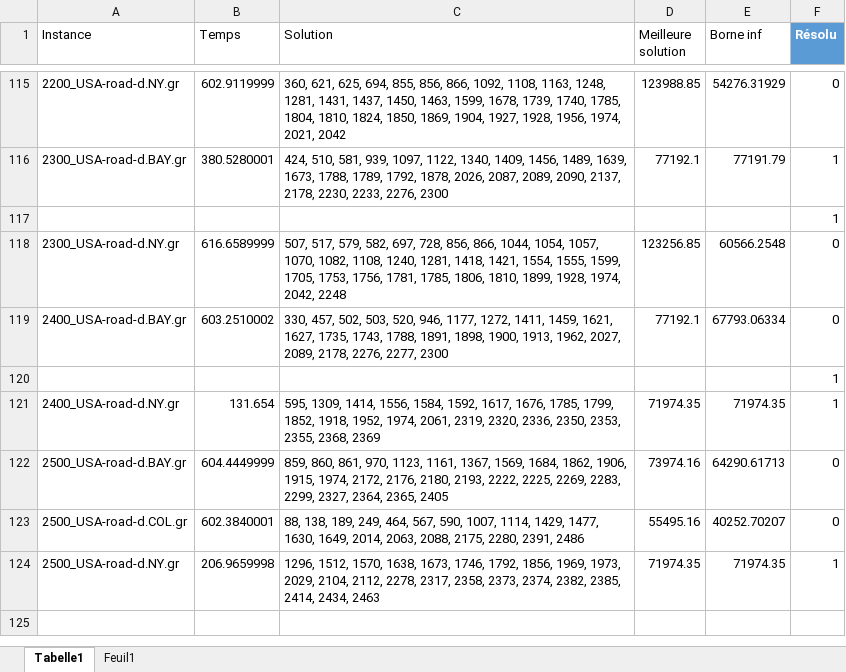
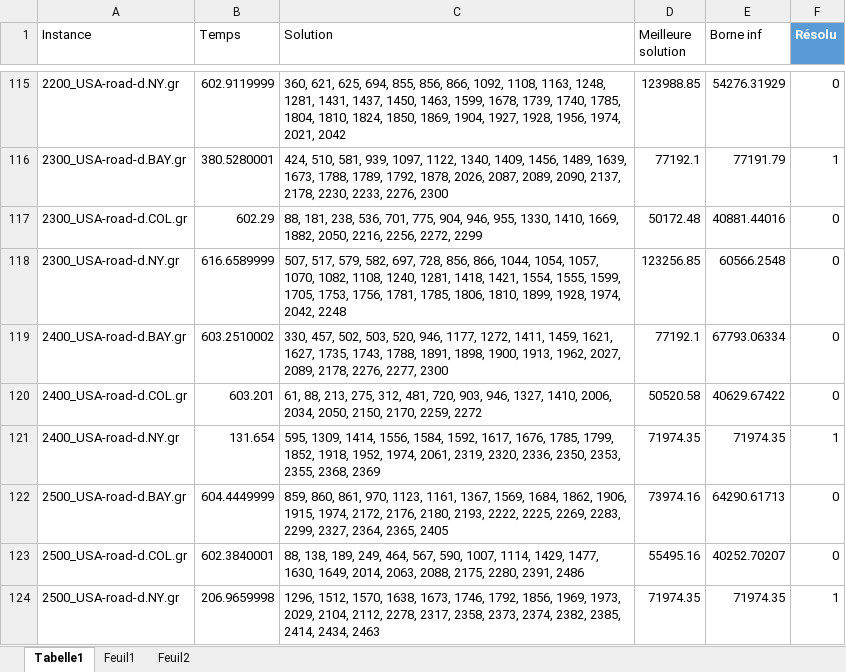
Before and after one commit to Mathemathis/PROJET, an Excel workbook: results_dual_agregee.xlsx, sheet Tabelle1, drawn as a sheet; only a part is shown, gaps mark what is left out; values as stored, in another font and other column widths than the file's, no borders; table styles not drawn; removed rows and columns are numbered as before the commit, all else as after; the diff names each change by its address in the sheet, - before the commit and + after, or states it on an @@ line.

```diff
--- a/results_dual_agregee.xlsx (sheet Tabelle1)
+++ b/results_dual_agregee.xlsx (sheet Tabelle1)
+sheet tab: Feuil2
-row 117:  |  |  |  |  | 1
+row 117: 2300_USA-road-d.COL.gr | 602.29 | 88, 181, 238, 536, 701, 775, 904, 946, 955, 1330, 1410, 1669, 1882, 2050, 2216, 2256, 2272, 2299 | 50172.48 | 40881.44016 | 0
-row 120:  |  |  |  |  | 1
+row 120: 2400_USA-road-d.COL.gr | 603.201 | 61, 88, 213, 275, 312, 481, 720, 903, 946, 1327, 1410, 2006, 2034, 2050, 2150, 2170, 2259, 2272 | 50520.58 | 40629.67422 | 0
```
Also changed, not shown: sheet Feuil1, charts or pictures.
